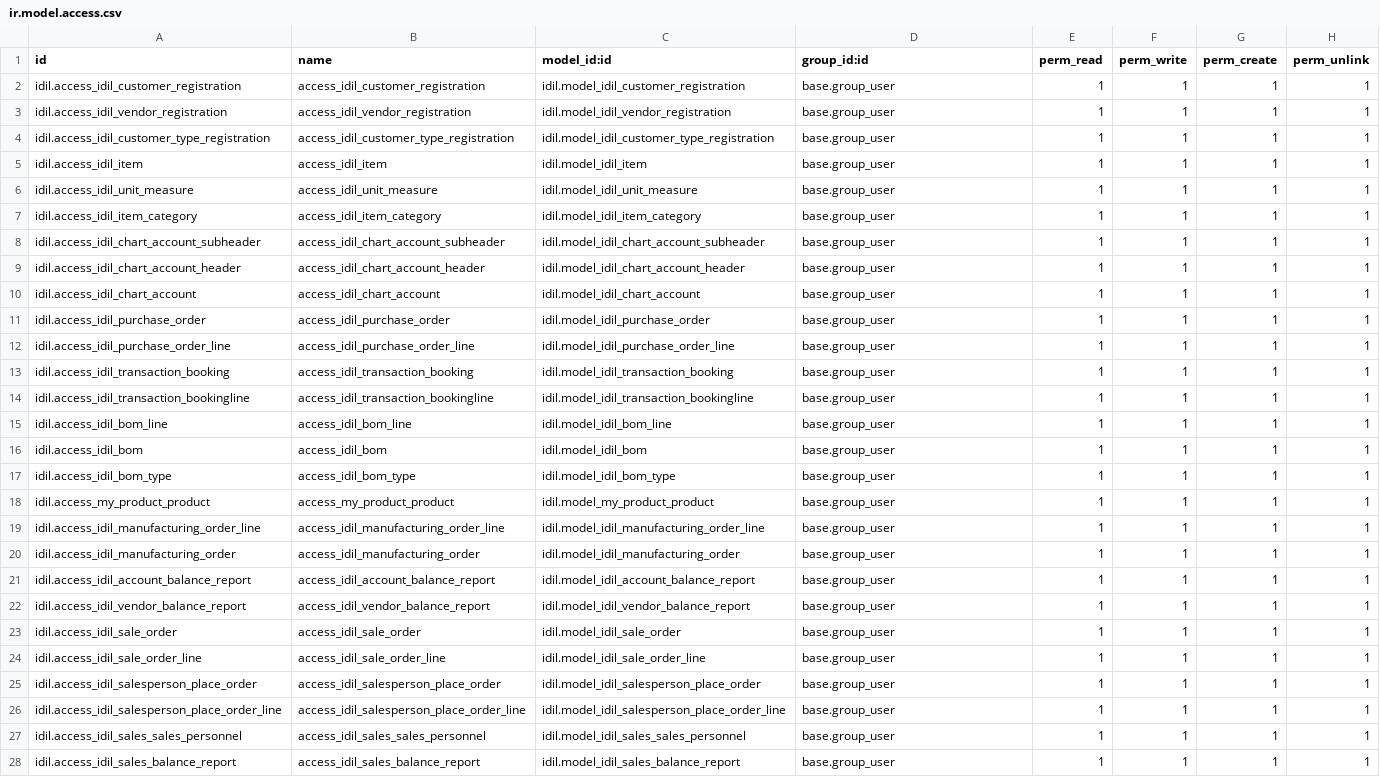
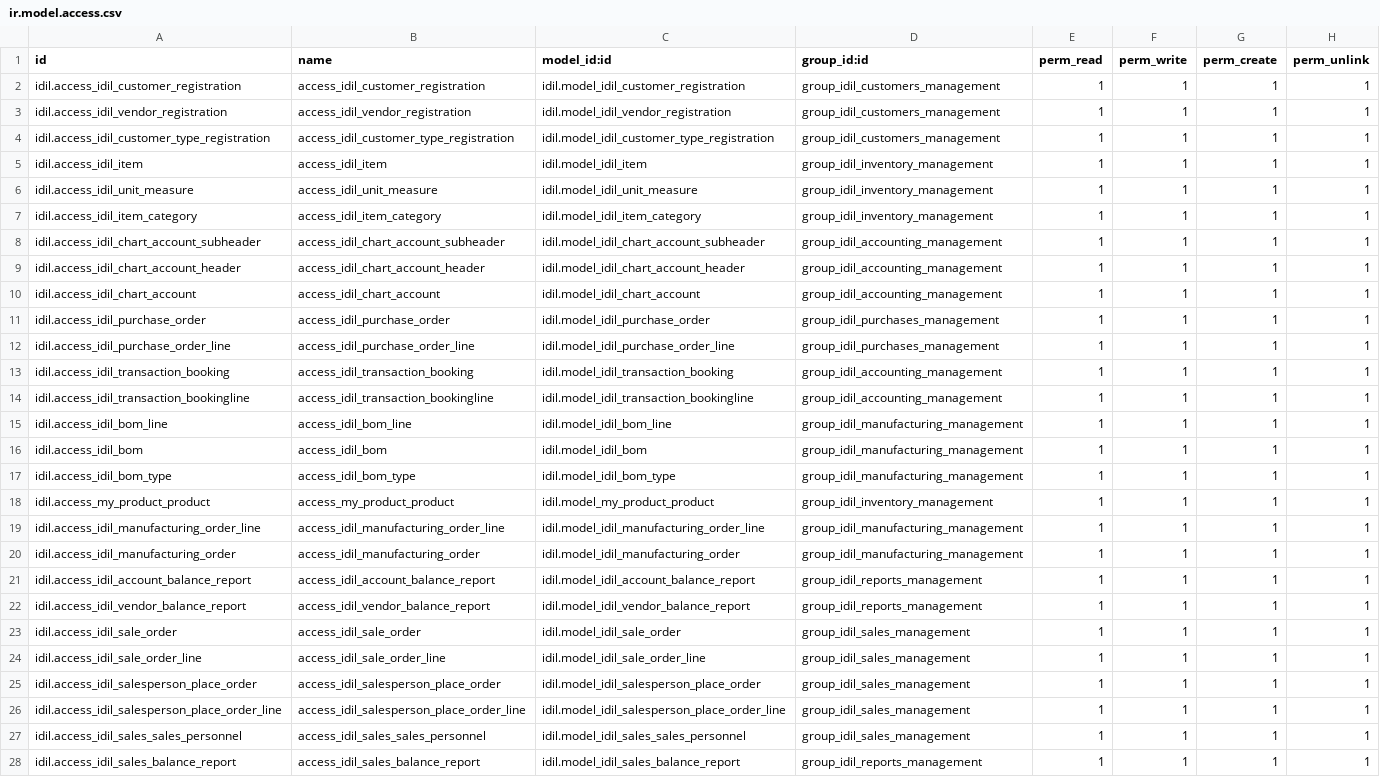
Before and after one commit to Ayuubi/uatidil, a CSV file: Idil_addons/idil/security/ir.model.access.csv, drawn as a sheet; only a part is shown; the diff covers the shown part only; the diff names each change by its address in the sheet, - before the commit and + after, or states it on an @@ line.

Commit message:
user groups

```diff
--- a/Idil_addons/idil/security/ir.model.access.csv
+++ b/Idil_addons/idil/security/ir.model.access.csv
-D2:D4 (group_id:id): base.group_user
+D2:D4 (group_id:id): group_idil_customers_management
-D5:D7 (group_id:id): base.group_user
+D5:D7 (group_id:id): group_idil_inventory_management
-D8:D10 (group_id:id): base.group_user
+D8:D10 (group_id:id): group_idil_accounting_management
-D11:D12 (group_id:id): base.group_user
+D11:D12 (group_id:id): group_idil_purchases_management
-D13:D14 (group_id:id): base.group_user
+D13:D14 (group_id:id): group_idil_accounting_management
-D15:D17 (group_id:id): base.group_user
+D15:D17 (group_id:id): group_idil_manufacturing_management
-D18 (group_id:id): base.group_user
+D18 (group_id:id): group_idil_inventory_management
-D19:D20 (group_id:id): base.group_user
+D19:D20 (group_id:id): group_idil_manufacturing_management
-D21:D22 (group_id:id): base.group_user
+D21:D22 (group_id:id): group_idil_reports_management
-D23:D27 (group_id:id): base.group_user
+D23:D27 (group_id:id): group_idil_sales_management
-D28 (group_id:id): base.group_user
+D28 (group_id:id): group_idil_reports_management
```
Also changed, not shown: 34 edited cells elsewhere in this file, 2 other files.
